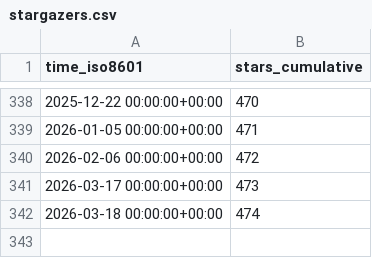
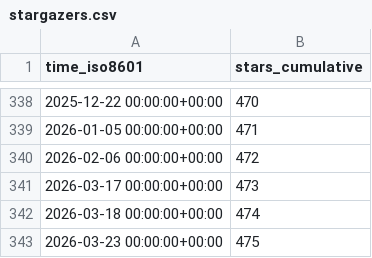
Before and after one commit to elixir-tools/elixir-tools.nvim, a CSV file: elixir-tools/elixir-tools.nvim/ghrs-data/stargazers.csv, drawn as a sheet; only a part is shown, gaps mark what is left out.

```diff
--- a/elixir-tools/elixir-tools.nvim/ghrs-data/stargazers.csv
+++ b/elixir-tools/elixir-tools.nvim/ghrs-data/stargazers.csv
@@ -342 +342,2 @@ time_iso8601,stars_cumulative
 2026-03-18 00:00:00+00:00,474
+2026-03-23 00:00:00+00:00,475
```
